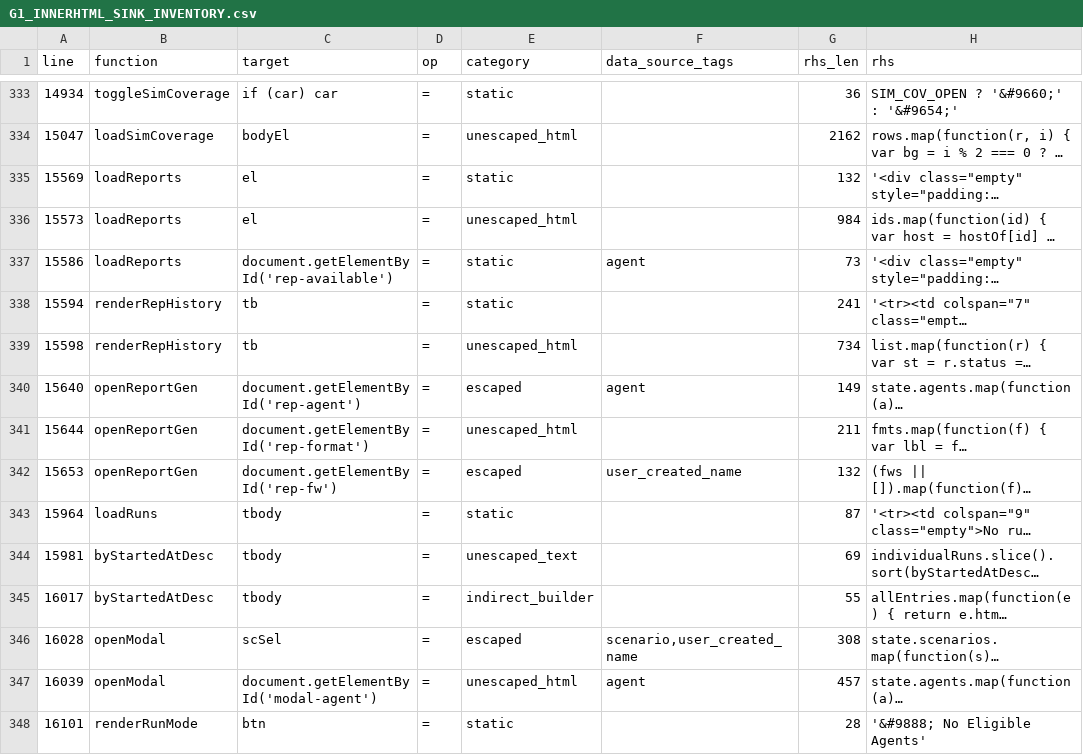
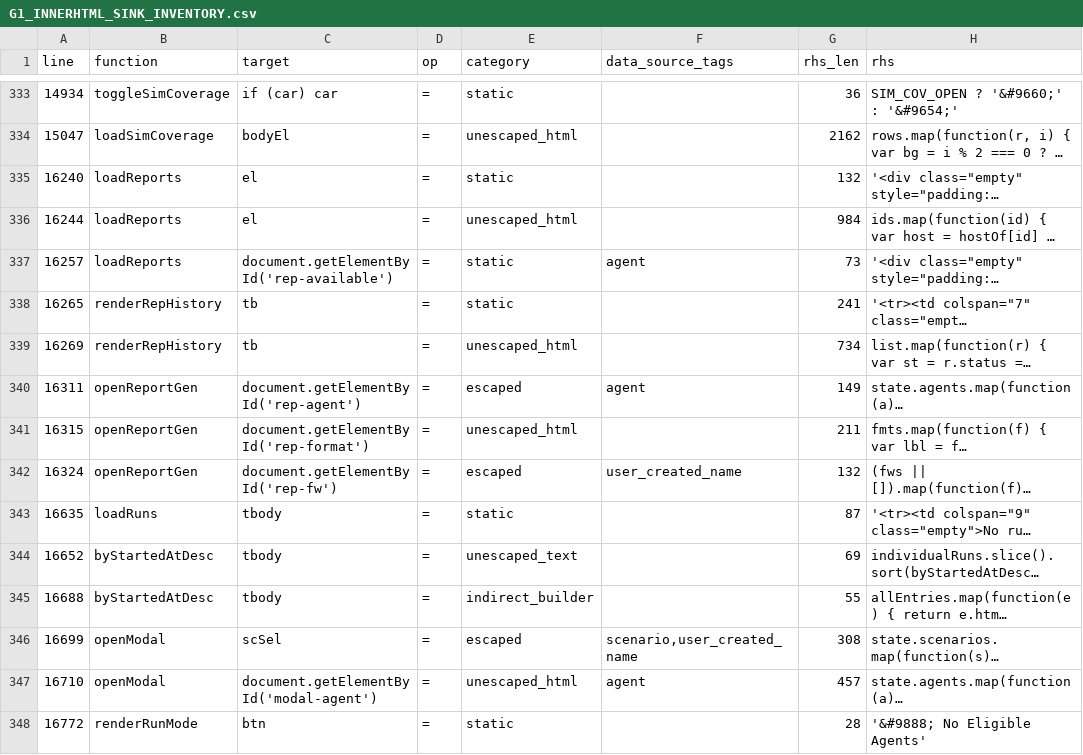
Before and after one commit to mhsse213es/BAS, a CSV file: Assessment/G1_INNERHTML_SINK_INVENTORY.csv, drawn as a sheet; only a part is shown, gaps mark what is left out; long unchanged cells end in …; the diff covers the shown part only; the diff names each change by its address in the sheet, - before the commit and + after, or states it on an @@ line.

```diff
--- a/Assessment/G1_INNERHTML_SINK_INVENTORY.csv
+++ b/Assessment/G1_INNERHTML_SINK_INVENTORY.csv
-A335 (line): 15569
+A335 (line): 16240
-A336 (line): 15573
+A336 (line): 16244
-A337 (line): 15586
+A337 (line): 16257
-A338 (line): 15594
+A338 (line): 16265
-A339 (line): 15598
+A339 (line): 16269
-A340 (line): 15640
+A340 (line): 16311
-A341 (line): 15644
+A341 (line): 16315
-A342 (line): 15653
+A342 (line): 16324
-A343 (line): 15964
+A343 (line): 16635
-A344 (line): 15981
+A344 (line): 16652
-A345 (line): 16017
+A345 (line): 16688
-A346 (line): 16028
+A346 (line): 16699
-A347 (line): 16039
+A347 (line): 16710
-A348 (line): 16101
+A348 (line): 16772
```
Also changed, not shown: 108 edited cells elsewhere in this file, Assessment/G1_FINAL_CLASSIFICATION.csv, Assessment/G1_INDIRECT_SINK_TRACE.csv, 8 other files.
